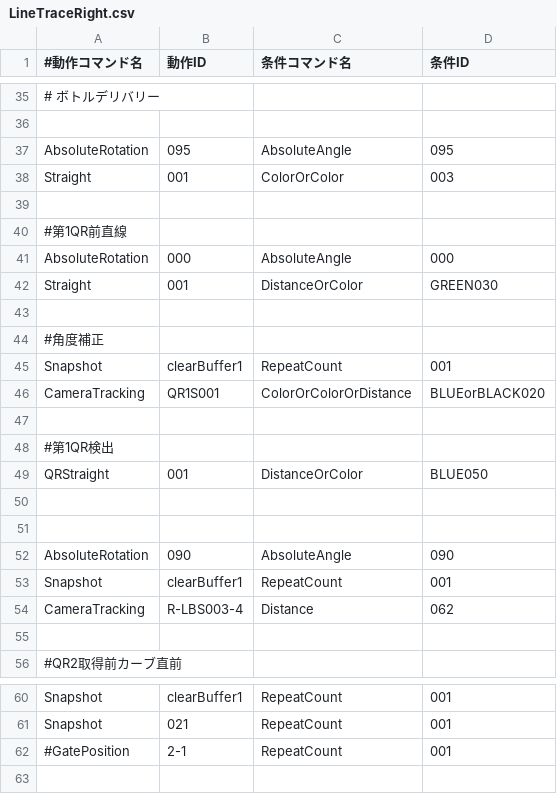
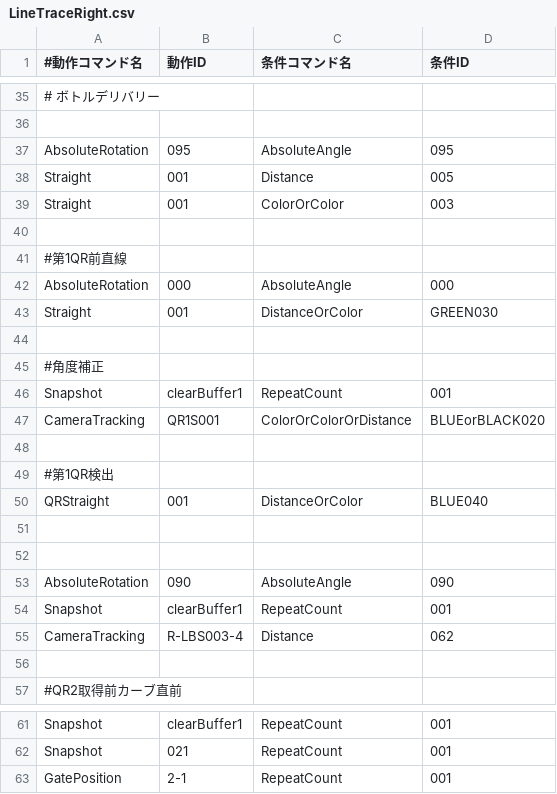
Before and after one commit to KatLab-MiyazakiUniv/etrobocon2026, a CSV file: datafiles/commands/Area/LineTraceRight.csv, drawn as a sheet; only a part is shown, gaps mark what is left out; addresses are those after the commit; the diff names each change by its address in the sheet, - before the commit and + after, or states it on an @@ line.

```diff
--- a/datafiles/commands/Area/LineTraceRight.csv
+++ b/datafiles/commands/Area/LineTraceRight.csv
+row 38: Straight | 001 | Distance | 005
-D50 (条件ID): BLUE050
+D50 (条件ID): BLUE040
-A63 (#動作コマンド名): #GatePosition
+A63 (#動作コマンド名): GatePosition
```
Also changed, not shown: datafiles/commands/Area/LineTraceLeft.csv.
